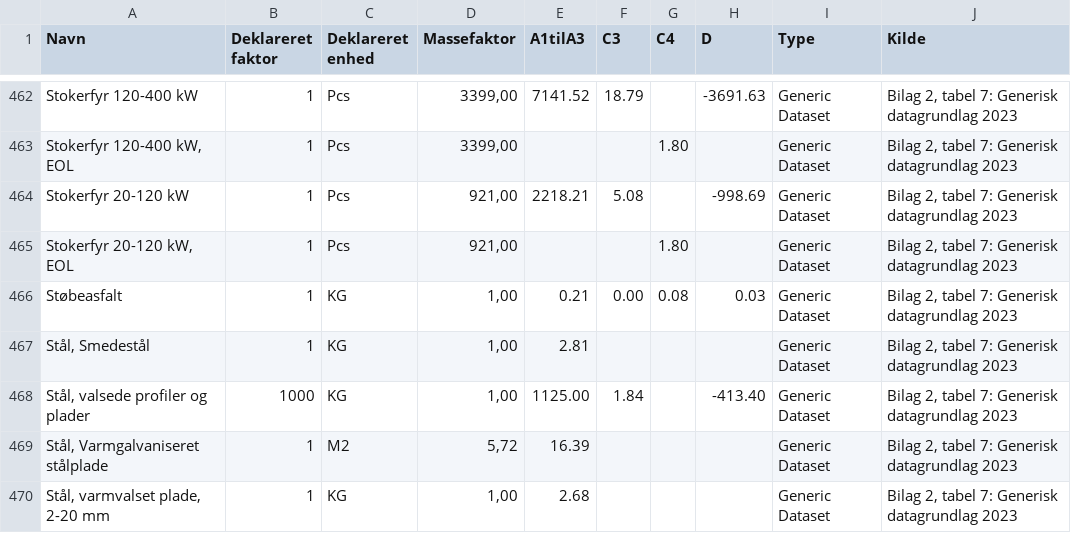
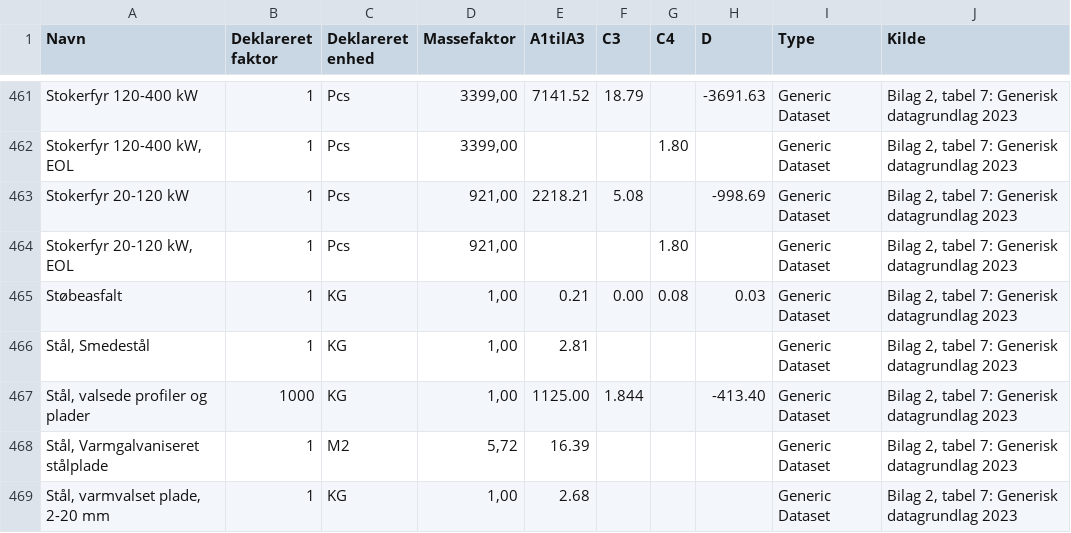
Before and after one commit to GryHaxholm/LCA-Microservice, a CSV file: app/resources/Table7.csv, drawn as a sheet; only a part is shown, gaps mark what is left out; the diff covers the shown part only.

```diff
--- a/app/resources/Table7.csv
+++ b/app/resources/Table7.csv
@@ -467,3 +466,3 @@ Støbeasfalt;1;KG;1,00;0.21;0.00;0.08;0.03;Generic Dataset;Bilag 2, tabel 7: Gen
 Stål, Smedestål;1;KG;1,00;2.81;;;;Generic Dataset;Bilag 2, tabel 7: Generisk datagrundlag 2023
-Stål, valsede profiler og plader;1000;KG;1,00;1125.00;1.84;;-413.40;Generic Dataset;Bilag 2, tabel 7: Generisk datagrundlag 2023
+Stål, valsede profiler og plader;1000;KG;1,00;1125.00;1.844;;-413.40;Generic Dataset;Bilag 2, tabel 7: Generisk datagrundlag 2023
 Stål, Varmgalvaniseret stålplade;1;M2;5,72;16.39;;;;Generic Dataset;Bilag 2, tabel 7: Generisk datagrundlag 2023
```
Also changed, not shown: 1 removed row and 11 edited cells elsewhere in this file, 19 other files.
